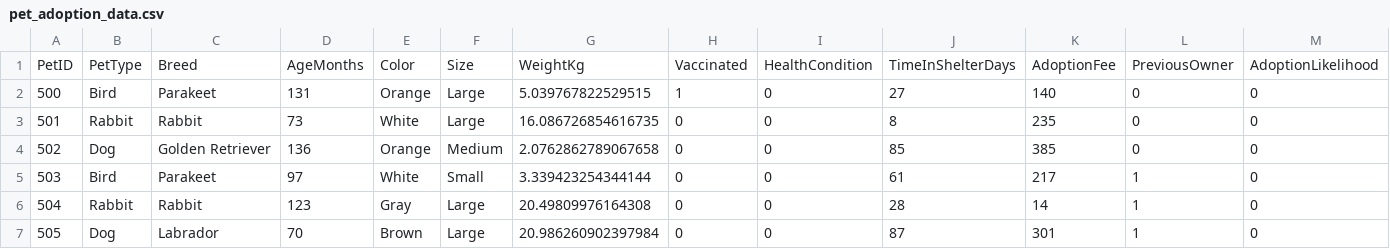
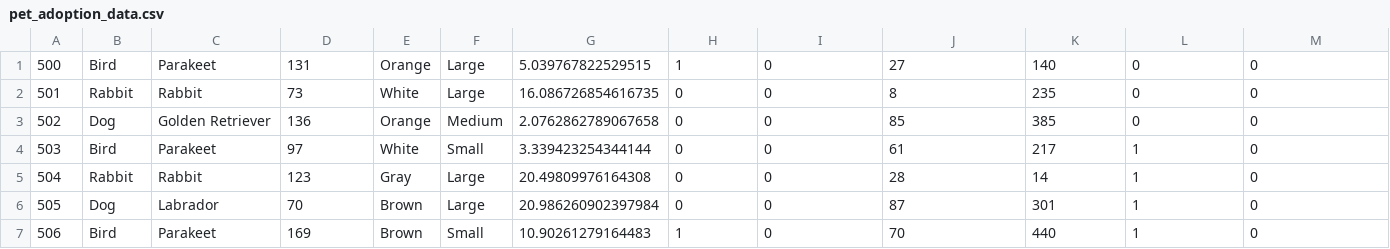
Before and after one commit to YoksanVC/TEC_DataScienceCert, a CSV file: Module_4_BigData/Tarea_3/datasets/pet_adoption_data.csv, drawn as a sheet; only a part is shown; the shorter side is filled out with more unchanged rows.

```diff
--- a/Module_4_BigData/Tarea_3/datasets/pet_adoption_data.csv
+++ b/Module_4_BigData/Tarea_3/datasets/pet_adoption_data.csv
@@ -1,2 +1 @@
-PetID,PetType,Breed,AgeMonths,Color,Size,WeightKg,Vaccinated,HealthCondition,TimeInShelterDays,AdoptionFee,PreviousOwner,AdoptionLikelihood
 500,Bird,Parakeet,131,Orange,Large,5.039767822529515,1,0,27,140,0,0
```
Also changed, not shown: 1 other file.
